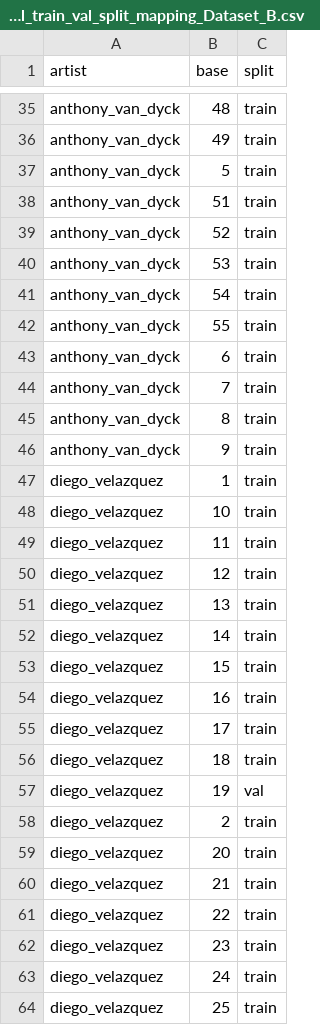
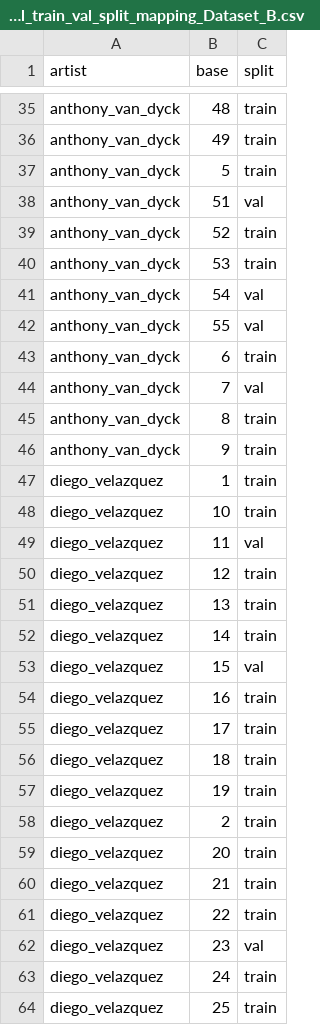
Before and after one commit to katkys/bachelors, a CSV file: DatasetSplitting/SplitMappingFilesCSV/final_train_val_split_mapping_Dataset_B.csv, drawn as a sheet; only a part is shown, gaps mark what is left out; the diff covers the shown part only.

```diff
--- a/DatasetSplitting/SplitMappingFilesCSV/final_train_val_split_mapping_Dataset_B.csv
+++ b/DatasetSplitting/SplitMappingFilesCSV/final_train_val_split_mapping_Dataset_B.csv
@@ -37,9 +37,9 @@ anthony_van_dyck,49,train
 anthony_van_dyck,5,train
-anthony_van_dyck,51,train
+anthony_van_dyck,51,val
 anthony_van_dyck,52,train
 anthony_van_dyck,53,train
-anthony_van_dyck,54,train
-anthony_van_dyck,55,train
+anthony_van_dyck,54,val
+anthony_van_dyck,55,val
 anthony_van_dyck,6,train
-anthony_van_dyck,7,train
+anthony_van_dyck,7,val
 anthony_van_dyck,8,train
@@ -48,3 +48,3 @@ diego_velazquez,1,train
 diego_velazquez,10,train
-diego_velazquez,11,train
+diego_velazquez,11,val
 diego_velazquez,12,train
@@ -52,3 +52,3 @@ diego_velazquez,13,train
 diego_velazquez,14,train
-diego_velazquez,15,train
+diego_velazquez,15,val
 diego_velazquez,16,train
@@ -56,3 +56,3 @@ diego_velazquez,17,train
 diego_velazquez,18,train
-diego_velazquez,19,val
+diego_velazquez,19,train
 diego_velazquez,2,train
@@ -61,3 +61,3 @@ diego_velazquez,21,train
 diego_velazquez,22,train
-diego_velazquez,23,train
+diego_velazquez,23,val
 diego_velazquez,24,train
```
Also changed, not shown: 22 edited cells elsewhere in this file, DatasetSplitting/SplitMappingFilesCSV/final_train_val_split_mapping_Dataset_A.csv, DatasetSplitting/SplitMappingFilesCSV/final_train_val_split_mapping_Dataset_A_old.csv, 1 other file.
